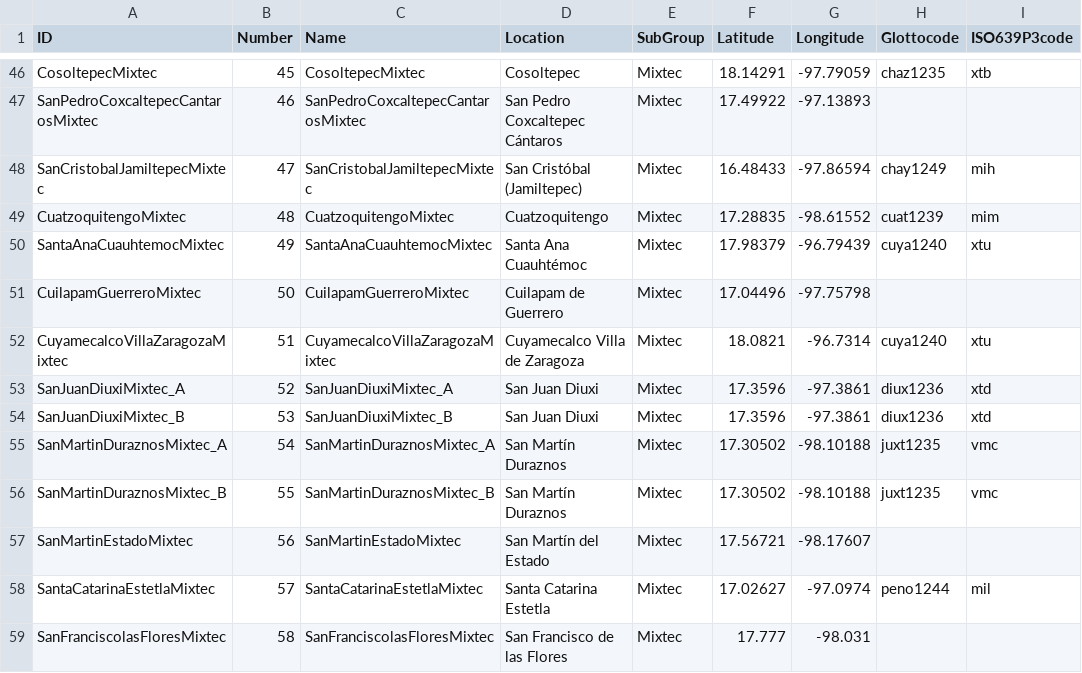
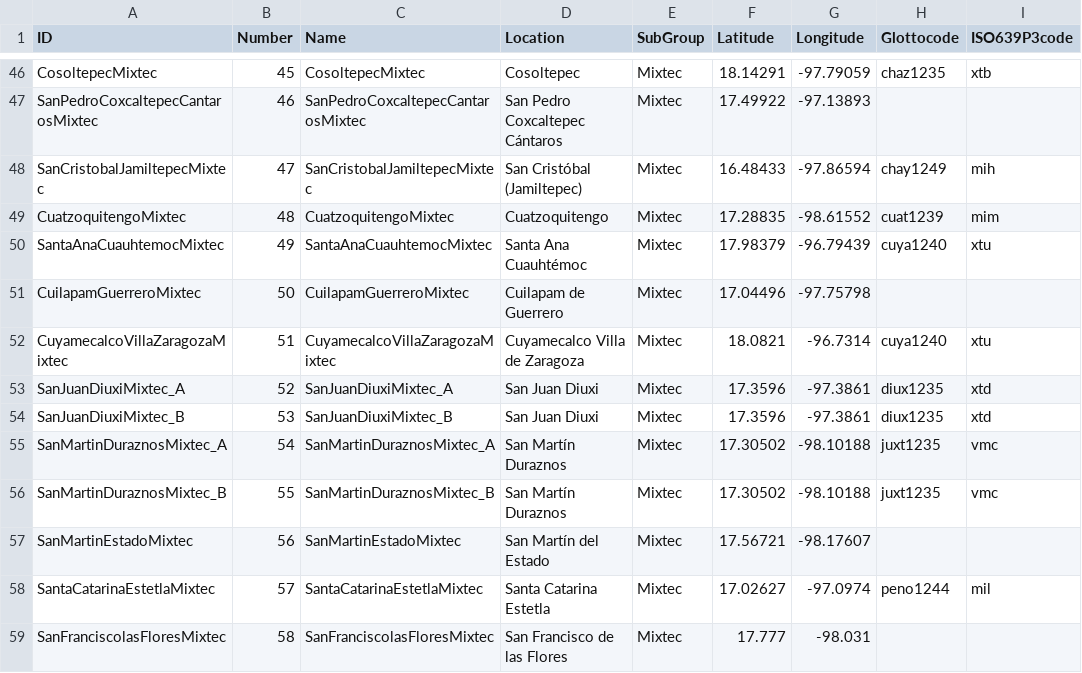
Before and after one commit to lexibank/mixtecansubgrouping, a TSV file: etc/languages.tsv, drawn as a sheet; only a part is shown, gaps mark what is left out.

```diff
--- a/etc/languages.tsv
+++ b/etc/languages.tsv
@@ -52,4 +52,4 @@ CuilapamGuerreroMixtec	50	CuilapamGuerreroMixtec	Cuilapam de Guerrero	Mixtec	17.
 CuyamecalcoVillaZaragozaMixtec	51	CuyamecalcoVillaZaragozaMixtec	Cuyamecalco Villa de Zaragoza	Mixtec	18.0821	-96.7314	cuya1240	xtu
-SanJuanDiuxiMixtec_A	52	SanJuanDiuxiMixtec_A	San Juan Diuxi	Mixtec	17.3596	-97.3861	diux1236	xtd
-SanJuanDiuxiMixtec_B	53	SanJuanDiuxiMixtec_B	San Juan Diuxi	Mixtec	17.3596	-97.3861	diux1236	xtd
+SanJuanDiuxiMixtec_A	52	SanJuanDiuxiMixtec_A	San Juan Diuxi	Mixtec	17.3596	-97.3861	diux1235	xtd
+SanJuanDiuxiMixtec_B	53	SanJuanDiuxiMixtec_B	San Juan Diuxi	Mixtec	17.3596	-97.3861	diux1235	xtd
 SanMartinDuraznosMixtec_A	54	SanMartinDuraznosMixtec_A	San Martín Duraznos	Mixtec	17.30502	-98.10188	juxt1235	vmc
```
Also changed, not shown: cldf/languages.csv, 5 other files.
